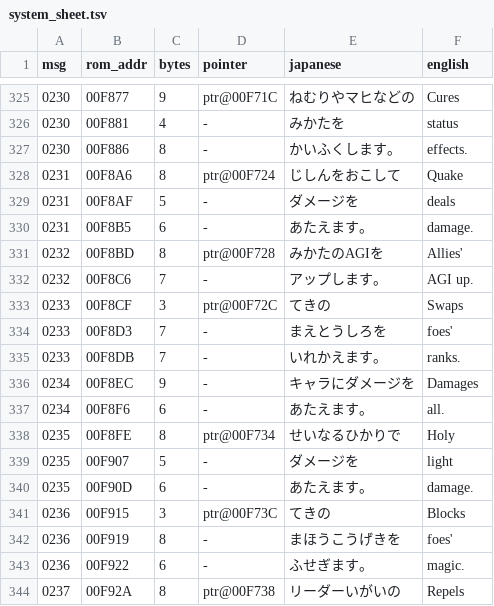
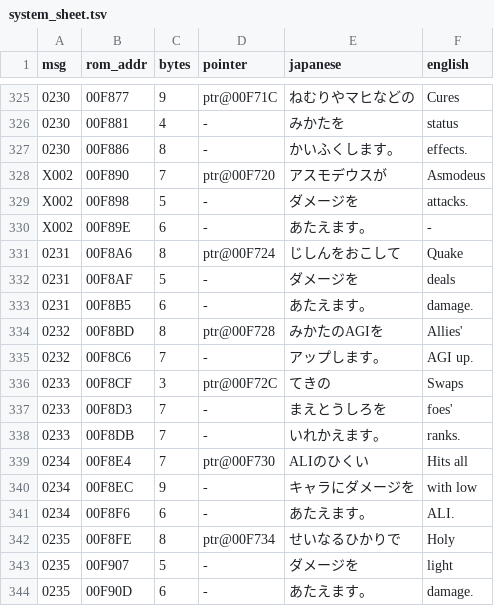
Before and after one commit to lucdubois/zenobia-en, a TSV file: out/system_sheet.tsv, drawn as a sheet; only a part is shown, gaps mark what is left out; the shorter side is filled out with more unchanged rows.

```diff
--- a/out/system_sheet.tsv
+++ b/out/system_sheet.tsv
@@ -327,2 +327,5 @@ msg	rom_addr	bytes	pointer	japanese	english
 0230	00F886	8	-	かいふくします。	effects.
+X002	00F890	7	ptr@00F720	アスモデウスが	Asmodeus
+X002	00F898	5	-	ダメージを	attacks.
+X002	00F89E	6	-	あたえます。	-
 0231	00F8A6	8	ptr@00F724	じしんをおこして	Quake
@@ -335,4 +338,5 @@ msg	rom_addr	bytes	pointer	japanese	english
 0233	00F8DB	7	-	いれかえます。	ranks.
-0234	00F8EC	9	-	キャラにダメージを	Damages
-0234	00F8F6	6	-	あたえます。	all.
+0234	00F8E4	7	ptr@00F730	ALIのひくい	Hits all
+0234	00F8EC	9	-	キャラにダメージを	with low
+0234	00F8F6	6	-	あたえます。	ALI.
 0235	00F8FE	8	ptr@00F734	せいなるひかりで	Holy
```
Also changed, not shown: out/script_sheet.tsv, 1 other file.
